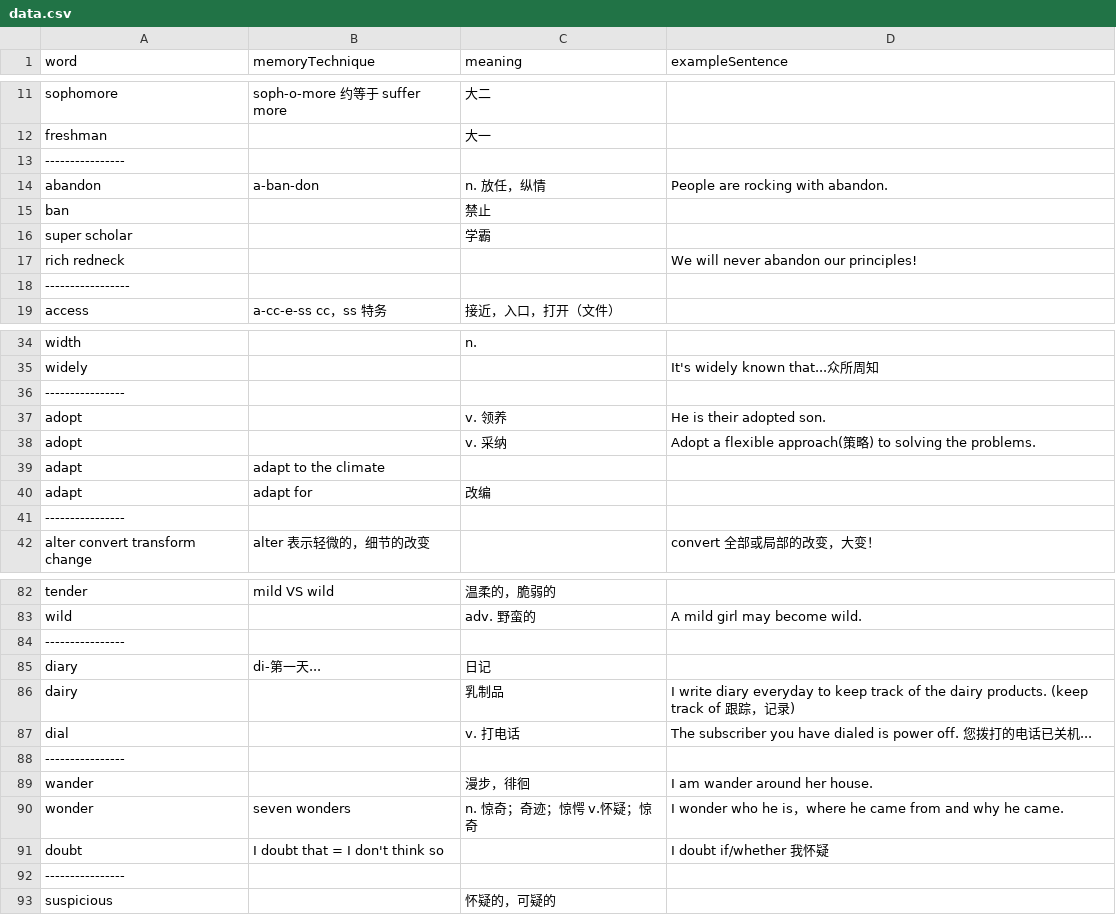
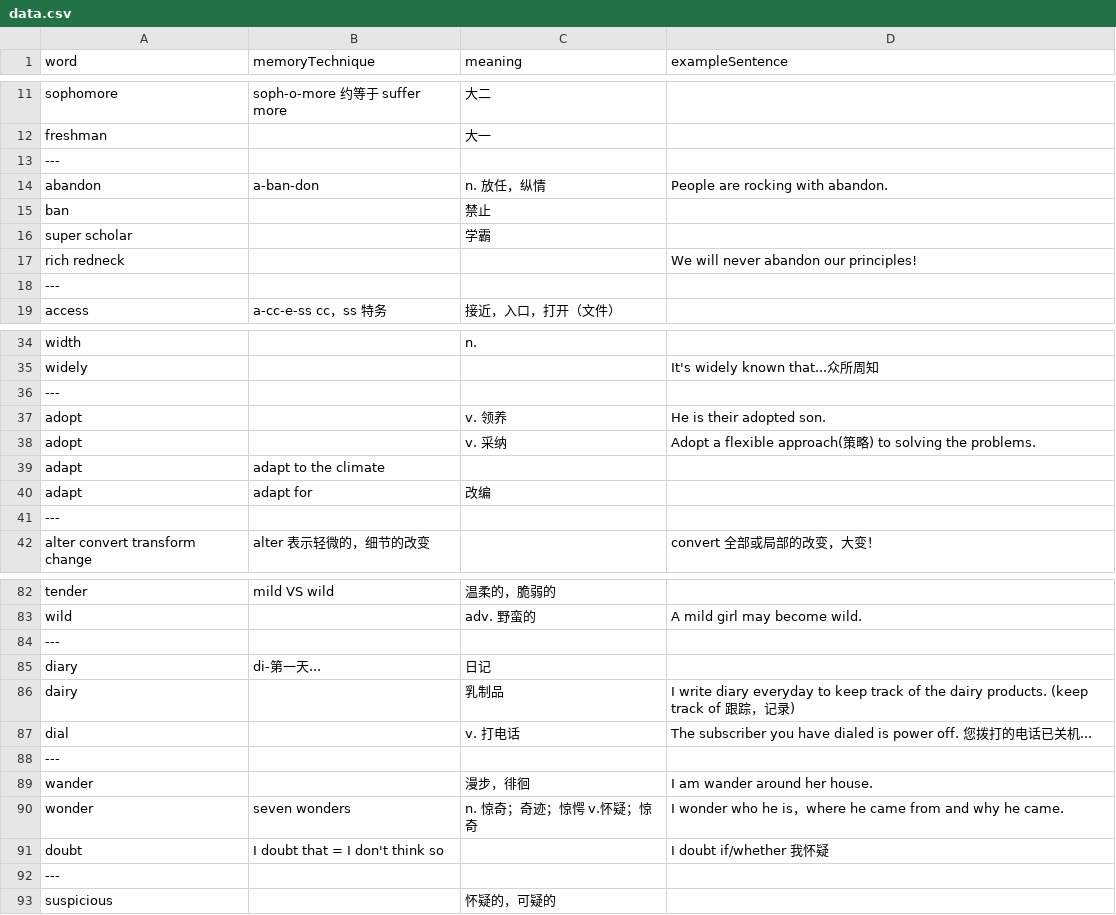
Before and after one commit to Amon-DL/no-memory-words, a CSV file: data/data.csv, drawn as a sheet; only a part is shown, gaps mark what is left out; the diff covers the shown part only.

```diff
--- a/data/data.csv
+++ b/data/data.csv
@@ -12,3 +12,3 @@ sophomore,soph-o-more 约等于 suffer more,大二,
 freshman,,大一,
-----------------,,,
+---,,,
 abandon,a-ban-don,n. 放任，纵情,People are rocking with abandon.
@@ -17,3 +17,3 @@ super scholar,,学霸,
 rich redneck,,,We will never abandon our principles!
------------------,,,
+---,,,
 access,a-cc-e-ss cc，ss 特务,接近，入口，打开（文件）,
@@ -35,3 +35,3 @@ width,,n.,
 widely,,,It's widely known that...众所周知
-----------------,,,
+---,,,
 adopt,,v. 领养,He is their adopted son.
@@ -40,3 +40,3 @@ adapt,adapt to the climate,,
 adapt,adapt for,改编,
-----------------,,,
+---,,,
 alter convert transform change,alter 表示轻微的，细节的改变,,convert 全部或局部的改变，大变！
@@ -83,3 +83,3 @@ tender,mild VS wild,温柔的，脆弱的,
 wild,,adv. 野蛮的,A mild girl may become wild.
-----------------,,,
+---,,,
 diary,di-第一天...,日记,
@@ -87,3 +87,3 @@ dairy,,乳制品,I write diary everyday to keep track of the dairy products. (ke
 dial,,v. 打电话,The subscriber you have dialed is power off. 您拨打的电话已关机...
-----------------,,,
+---,,,
 wander,,漫步，徘徊,I am wander around her house.
@@ -91,3 +91,3 @@ wonder,seven wonders,n. 惊奇；奇迹；惊愕 v.怀疑；惊奇,I wonder who
 doubt,I doubt that = I don't think so,,I doubt if/whether 我怀疑
-----------------,,,
+---,,,
 suspicious,,怀疑的，可疑的,
```
Also changed, not shown: 8 edited cells elsewhere in this file, 4 other files.
